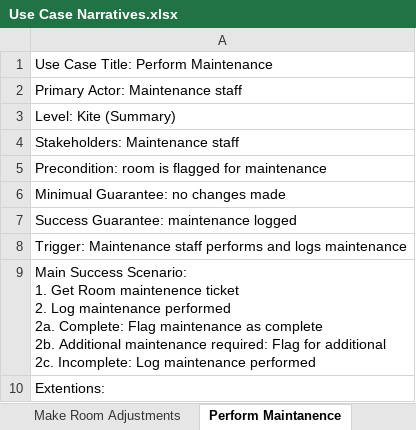
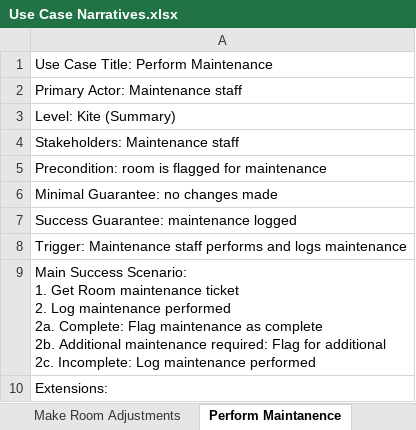
Before and after one commit to RCS337/HollyHotel, an Excel workbook: Docs/Use Case Narratives.xlsx, sheet Perform Maintanence, drawn as a sheet; values as stored, in another font and other column widths than the file's, no borders; ↵ is a line break in a cell; the diff names each change by its address in the sheet, - before the commit and + after, or states it on an @@ line.

```diff
--- a/Docs/Use Case Narratives.xlsx (sheet Perform Maintanence)
+++ b/Docs/Use Case Narratives.xlsx (sheet Perform Maintanence)
-A6: Minimual Guarantee: no changes made
+A6: Minimal Guarantee: no changes made
-A9: …Get Room maintenence ticket ↵ 2.…
+A9: …Get Room maintenance ticket ↵ 2.…
-A10: Extentions:
+A10: Extensions:
```
Also changed, not shown: sheet Make Room Adjustments, sheet Add New Facility, sheet Check-Out Guest, sheet Check-In Guest, sheet Edit Facility, sheet Flag Room for Maintanence, 3 more sheets, Docs/Holly Hotel - Database Dictionary.xlsx, 5 other files.
